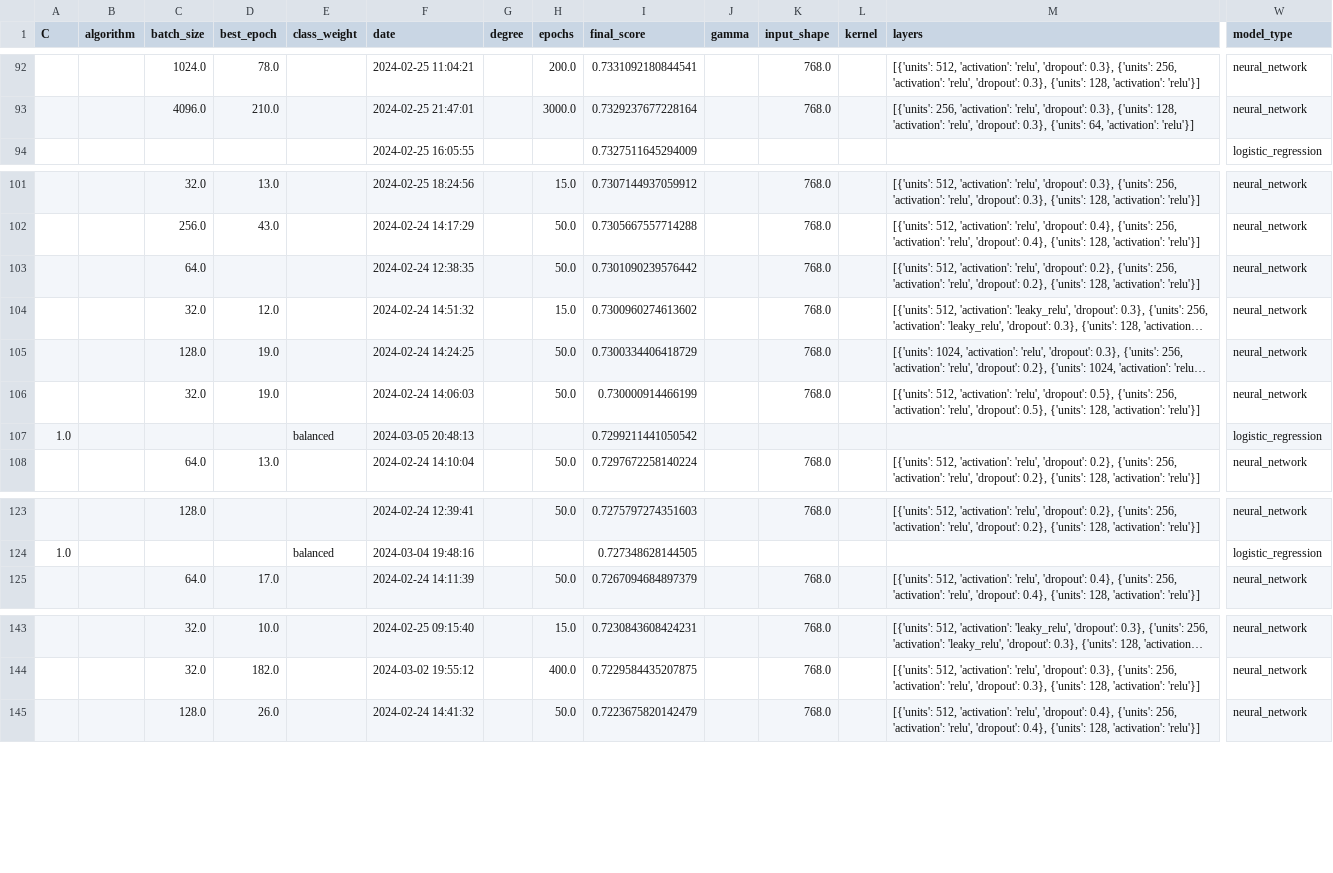
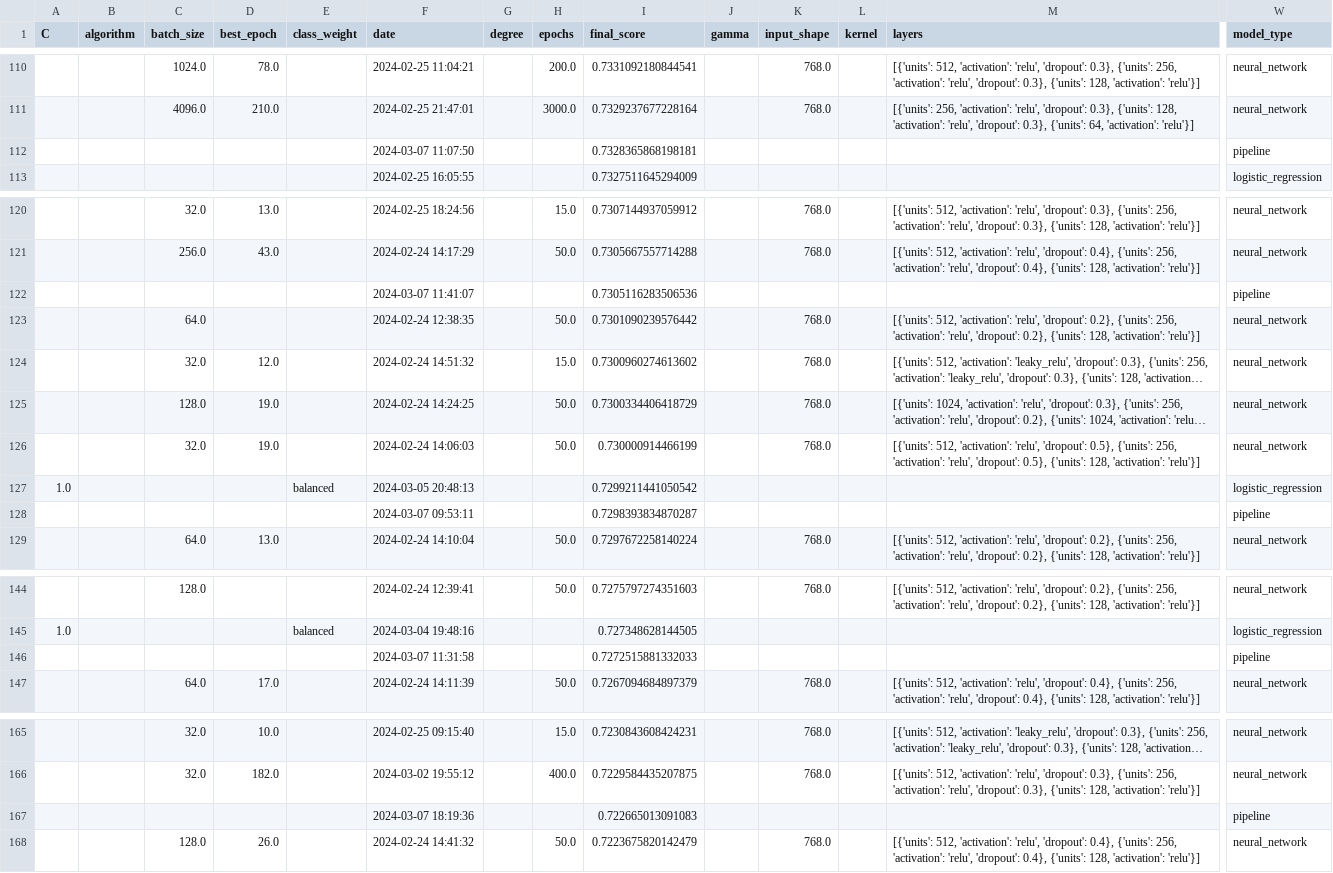
Before and after one commit to PierreBio/DataChallenge, a CSV file: results/Data_Challenge_Performances.csv, drawn as a sheet; only a part is shown, gaps mark what is left out; long unchanged cells end in …; rows hold the shown columns only; the diff covers the shown part only; the diff names each change by its address in the sheet, - before the commit and + after, or states it on an @@ line.

```diff
--- a/results/Data_Challenge_Performances.csv
+++ b/results/Data_Challenge_Performances.csv
+row 112:  |  |  |  |  | 2024-03-07 11:07:50 |  |  | 0.7328365868198181 |  |  |  |  | pipeline
+row 122:  |  |  |  |  | 2024-03-07 11:41:07 |  |  | 0.7305116283506536 |  |  |  |  | pipeline
+row 128:  |  |  |  |  | 2024-03-07 09:53:11 |  |  | 0.7298393834870287 |  |  |  |  | pipeline
+row 146:  |  |  |  |  | 2024-03-07 11:31:58 |  |  | 0.7272515881332033 |  |  |  |  | pipeline
+row 167:  |  |  |  |  | 2024-03-07 18:19:36 |  |  | 0.722665013091083 |  |  |  |  | pipeline
```
Also changed, not shown: 23 added rows and 15 moved rows elsewhere in this file, 2 other files.
